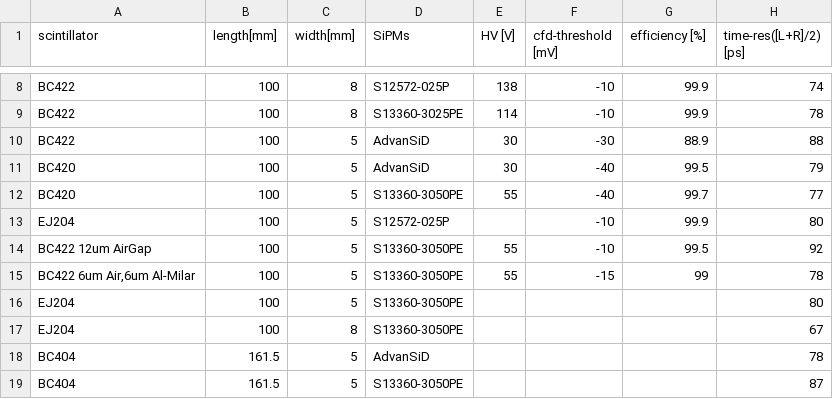
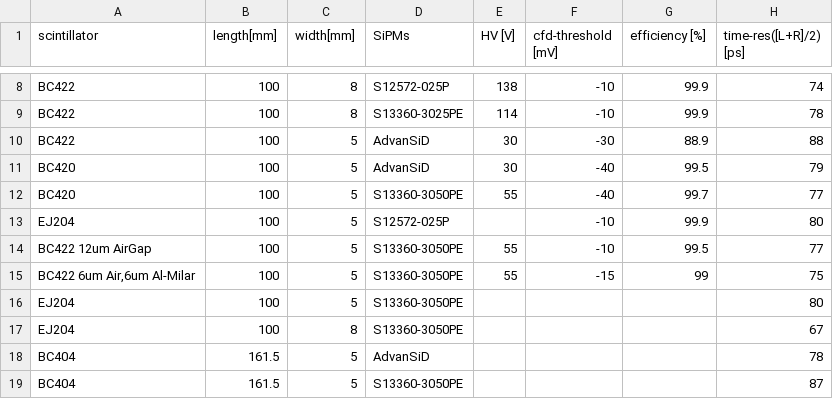
Before and after one commit to erezcoh4/SciHodTimingResolution, a CSV file: csv_data/best_measurements.csv, drawn as a sheet; only a part is shown, gaps mark what is left out.

```diff
--- a/csv_data/best_measurements.csv
+++ b/csv_data/best_measurements.csv
@@ -13,4 +13,4 @@ BC420,100,5,S13360-3050PE,55,-40,99.7,77
 EJ204,100,5,S12572-025P,,-10,99.9,80
-BC422 12um AirGap,100,5,S13360-3050PE,55,-10,99.5,92
-"BC422 6um Air,6um Al-Milar",100,5,S13360-3050PE,55,-15,99,78
+BC422 12um AirGap,100,5,S13360-3050PE,55,-10,99.5,77
+"BC422 6um Air,6um Al-Milar",100,5,S13360-3050PE,55,-15,99,75
 EJ204,100,5,S13360-3050PE,,,,80
```
Also changed, not shown: 1 other file.
